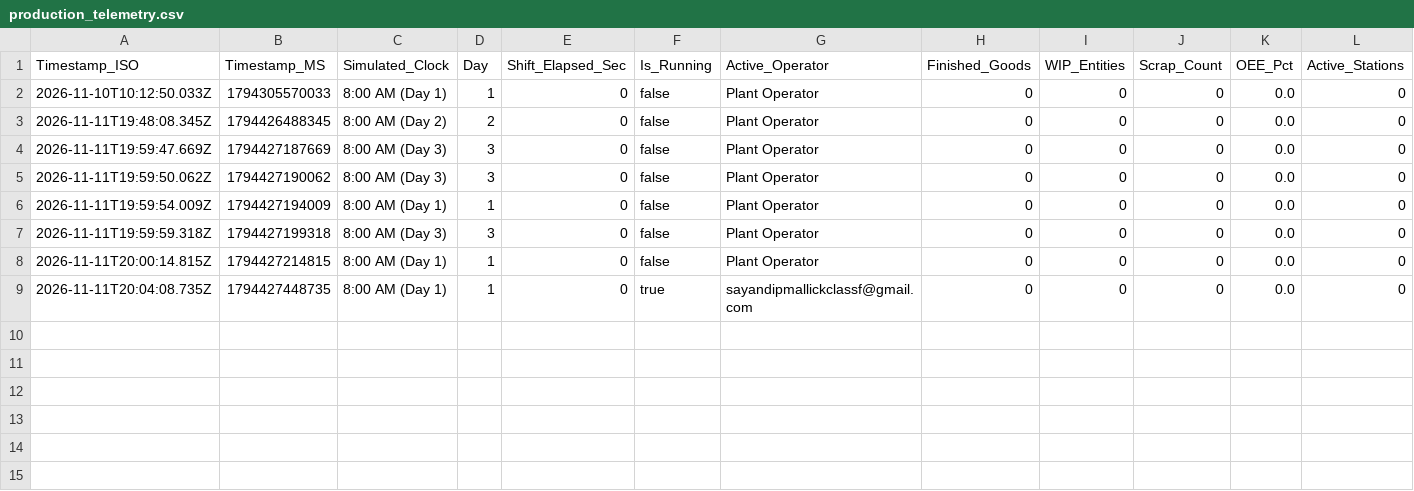
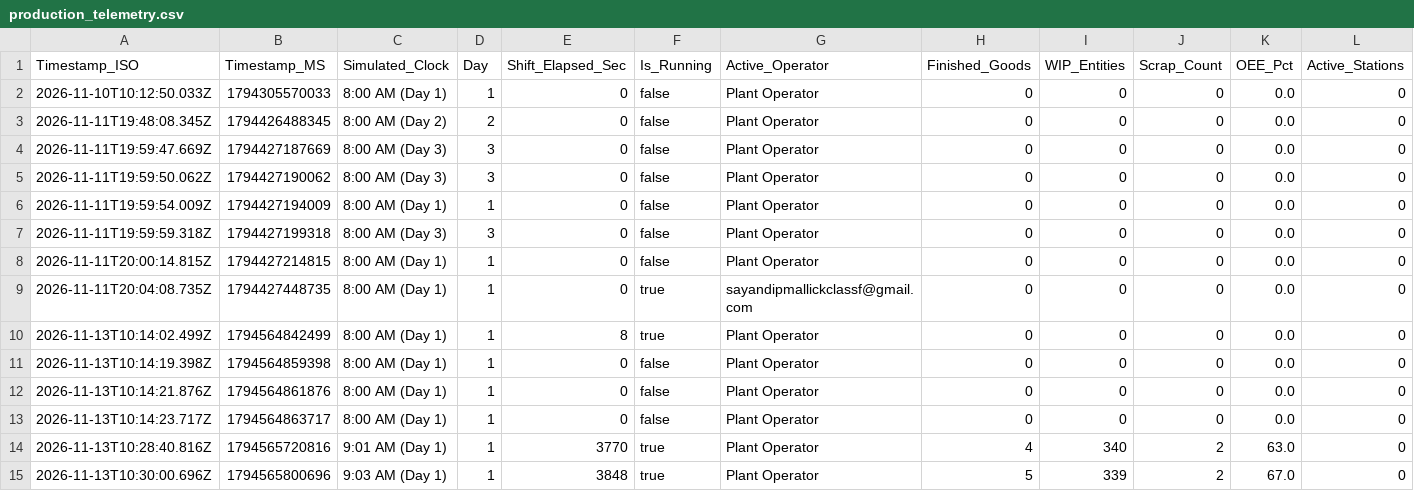
Before and after one commit to MechSayandip17/Digital-Twin-3, a CSV file: data/tenants/iiests-mech/production_telemetry.csv, drawn as a sheet; only a part is shown; rows hold the shown columns only; the diff names each change by its address in the sheet, - before the commit and + after, or states it on an @@ line.

```diff
--- a/data/tenants/iiests-mech/production_telemetry.csv
+++ b/data/tenants/iiests-mech/production_telemetry.csv
+row 10: 2026-11-13T10:14:02.499Z | 1794564842499 | 8:00 AM (Day 1) | 1 | 8 | true | Plant Operator | 0 | 0 | 0 | 0.0 | 0
+row 11: 2026-11-13T10:14:19.398Z | 1794564859398 | 8:00 AM (Day 1) | 1 | 0 | false | Plant Operator | 0 | 0 | 0 | 0.0 | 0
+row 12: 2026-11-13T10:14:21.876Z | 1794564861876 | 8:00 AM (Day 1) | 1 | 0 | false | Plant Operator | 0 | 0 | 0 | 0.0 | 0
+row 13: 2026-11-13T10:14:23.717Z | 1794564863717 | 8:00 AM (Day 1) | 1 | 0 | false | Plant Operator | 0 | 0 | 0 | 0.0 | 0
+row 14: 2026-11-13T10:28:40.816Z | 1794565720816 | 9:01 AM (Day 1) | 1 | 3770 | true | Plant Operator | 4 | 340 | 2 | 63.0 | 0
+row 15: 2026-11-13T10:30:00.696Z | 1794565800696 | 9:03 AM (Day 1) | 1 | 3848 | true | Plant Operator | 5 | 339 | 2 | 67.0 | 0
```
Also changed, not shown: 22 other files.
